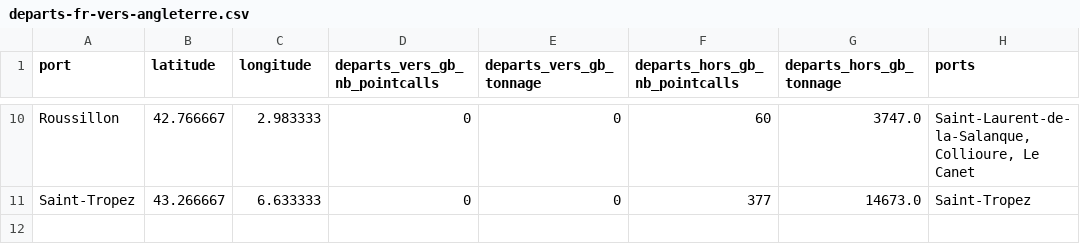
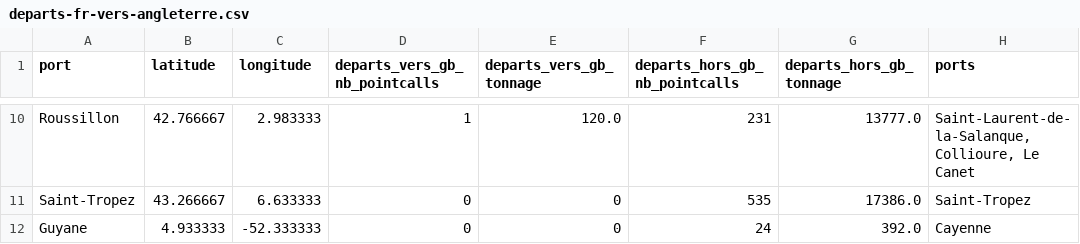
Before and after one commit to medialab/portic-storymaps-2022, a CSV file: data/departs-fr-vers-angleterre.csv, drawn as a sheet; only a part is shown, gaps mark what is left out; the diff covers the shown part only; the diff names each change by its address in the sheet, - before the commit and + after, or states it on an @@ line.

```diff
--- a/data/departs-fr-vers-angleterre.csv
+++ b/data/departs-fr-vers-angleterre.csv
-D10 (departs_vers_gb_nb_pointcalls): 0
+D10 (departs_vers_gb_nb_pointcalls): 1
-E10 (departs_vers_gb_tonnage): 0
+E10 (departs_vers_gb_tonnage): 120.0
-F10 (departs_hors_gb_nb_pointcalls): 60
+F10 (departs_hors_gb_nb_pointcalls): 231
-G10 (departs_hors_gb_tonnage): 3747.0
+G10 (departs_hors_gb_tonnage): 13777.0
-F11 (departs_hors_gb_nb_pointcalls): 377
+F11 (departs_hors_gb_nb_pointcalls): 535
-G11 (departs_hors_gb_tonnage): 14673.0
+G11 (departs_hors_gb_tonnage): 17386.0
+row 12: Guyane | 4.933333 | -52.333333 | 0 | 0 | 24 | 392.0 | Cayenne
```
Also changed, not shown: 31 edited cells elsewhere in this file, data/fraude-exports.csv, data/homeports-from-dunkerque.csv, 31 other files.
